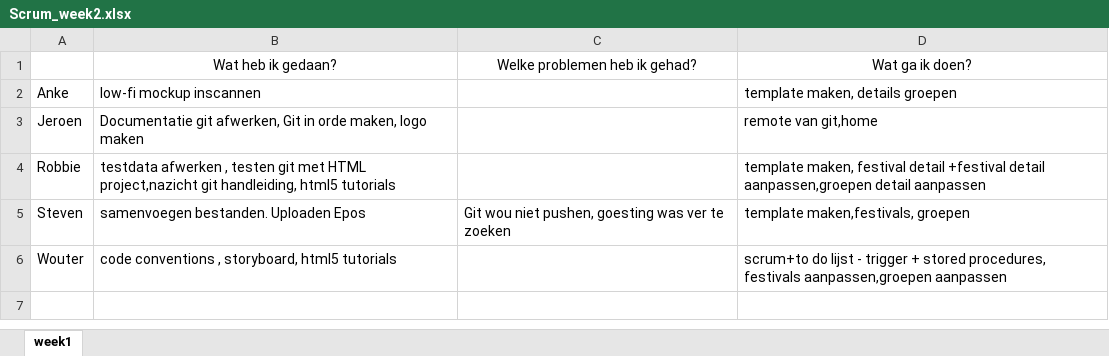
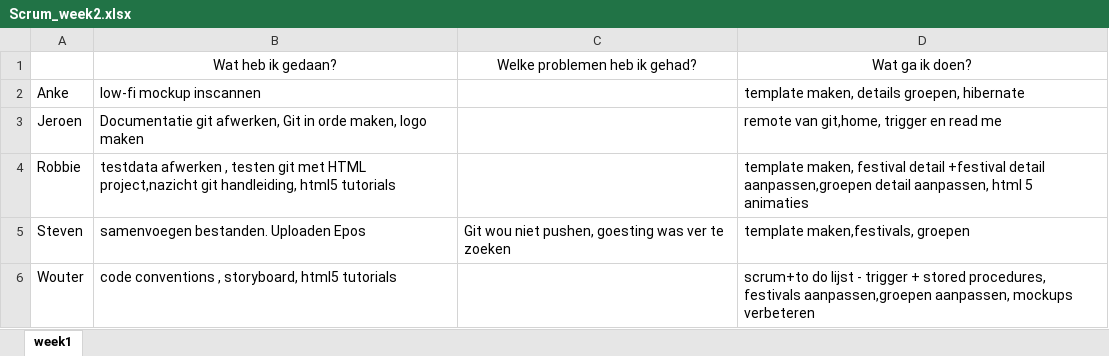
Before and after one commit to jeroenv2/Project_Groep2, an Excel workbook: scrum/Scrum_week2.xlsx, sheet week1, drawn as a sheet; values as stored, in another font and other column widths than the file's, no borders; the diff names each change by its address in the sheet, - before the commit and + after, or states it on an @@ line.

Commit message:
Scrum 2 week 2

```diff
--- a/scrum/Scrum_week2.xlsx (sheet week1)
+++ b/scrum/Scrum_week2.xlsx (sheet week1)
-D2: template maken, details groepen
+D2: template maken, details groepen, hibernate
-D3: remote van git,home
+D3: remote van git,home, trigger en read me
-D4: …aanpassen,groepen detail aanpassen
+D4: …aanpassen,groepen detail aanpassen, html 5 animaties
-D6: …festivals aanpassen,groepen aanpassen
+D6: …festivals aanpassen,groepen aanpassen, mockups verbeteren
```
